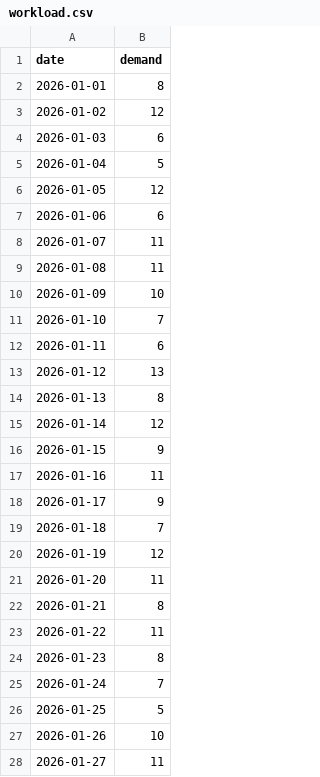
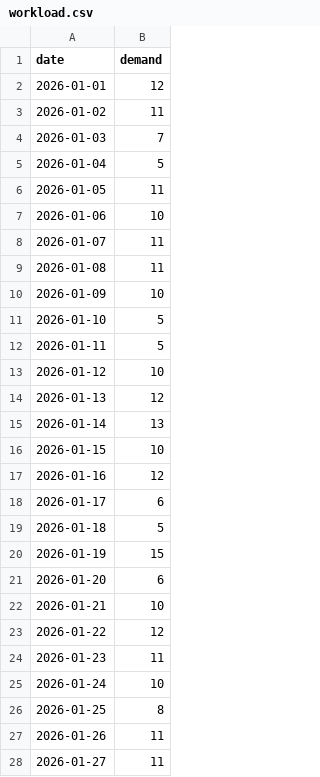
Before and after one commit to Pratyaksh-Agarwal/AI-Workforce-Management, a CSV file: backend/data/workload.csv, drawn as a sheet; only a part is shown; the diff covers the shown part only.

```diff
--- a/backend/data/workload.csv
+++ b/backend/data/workload.csv
@@ -1,8 +1,8 @@
 date,demand
-2026-01-01,8
-2026-01-02,12
-2026-01-03,6
+2026-01-01,12
+2026-01-02,11
+2026-01-03,7
 2026-01-04,5
-2026-01-05,12
-2026-01-06,6
+2026-01-05,11
+2026-01-06,10
 2026-01-07,11
@@ -10,19 +10,19 @@ date,demand
 2026-01-09,10
-2026-01-10,7
-2026-01-11,6
-2026-01-12,13
-2026-01-13,8
-2026-01-14,12
-2026-01-15,9
-2026-01-16,11
-2026-01-17,9
-2026-01-18,7
-2026-01-19,12
-2026-01-20,11
-2026-01-21,8
-2026-01-22,11
-2026-01-23,8
-2026-01-24,7
-2026-01-25,5
-2026-01-26,10
+2026-01-10,5
+2026-01-11,5
+2026-01-12,10
+2026-01-13,12
+2026-01-14,13
+2026-01-15,10
+2026-01-16,12
+2026-01-17,6
+2026-01-18,5
+2026-01-19,15
+2026-01-20,6
+2026-01-21,10
+2026-01-22,12
+2026-01-23,11
+2026-01-24,10
+2026-01-25,8
+2026-01-26,11
 2026-01-27,11
```
Also changed, not shown: 48 edited cells elsewhere in this file, backend/data/employees.csv, 4 other files.
